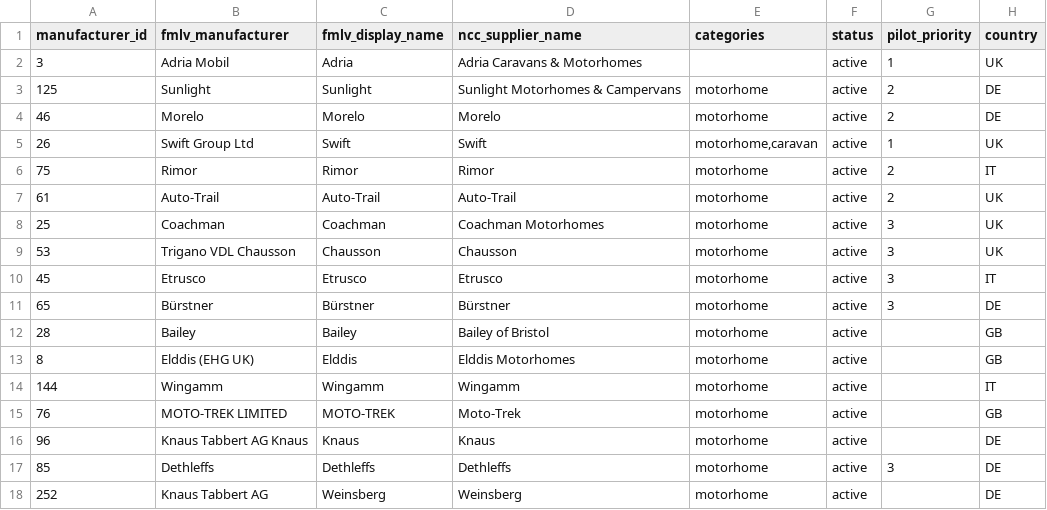
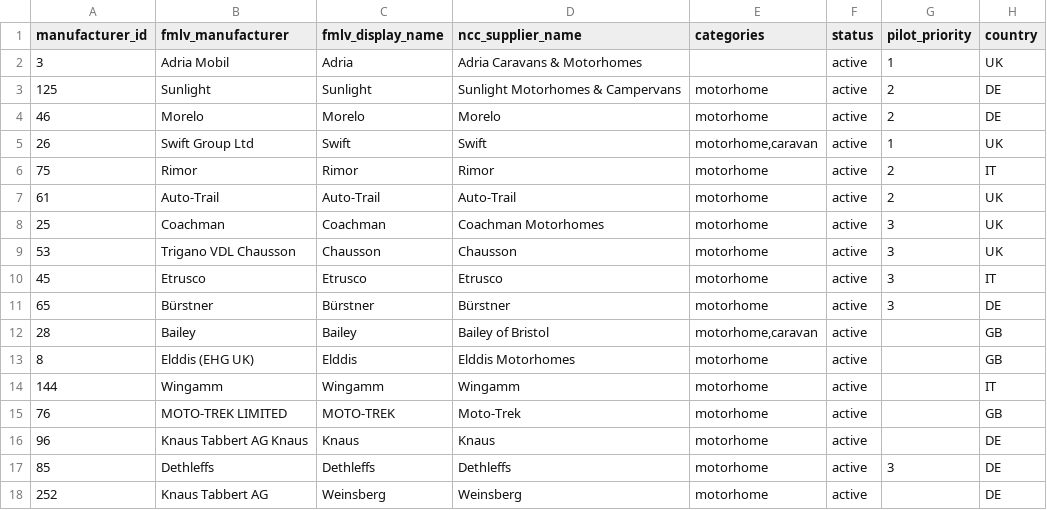
Before and after one commit to ncc-benmol/fmlv-automated-data-flow, a CSV file: config/manufacturers.csv, drawn as a sheet; only a part is shown; the diff names each change by its address in the sheet, - before the commit and + after, or states it on an @@ line.

```diff
--- a/config/manufacturers.csv
+++ b/config/manufacturers.csv
-E12 (categories): motorhome
+E12 (categories): motorhome,caravan
```
Also changed, not shown: 1 other file.
